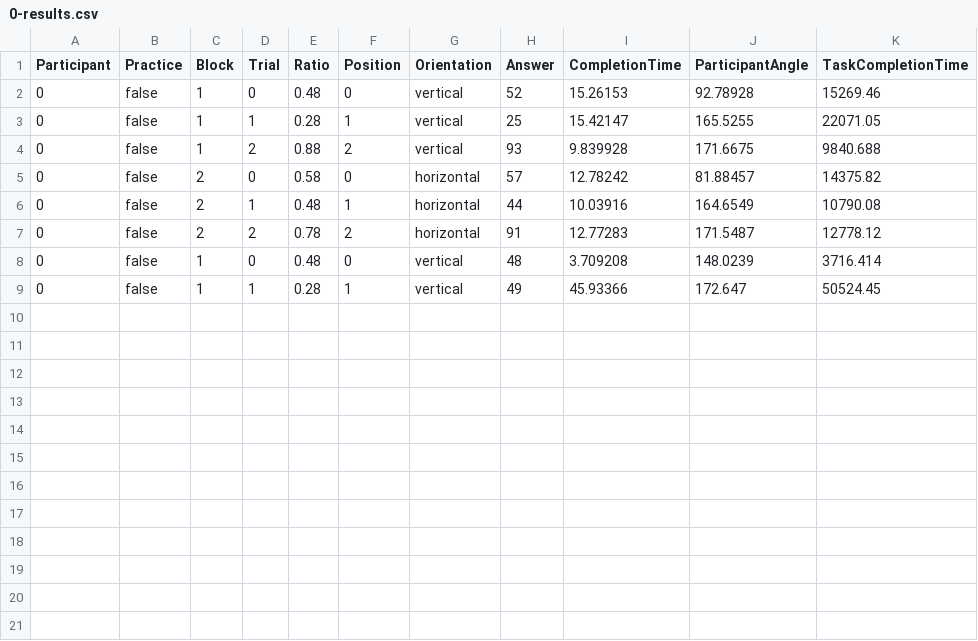
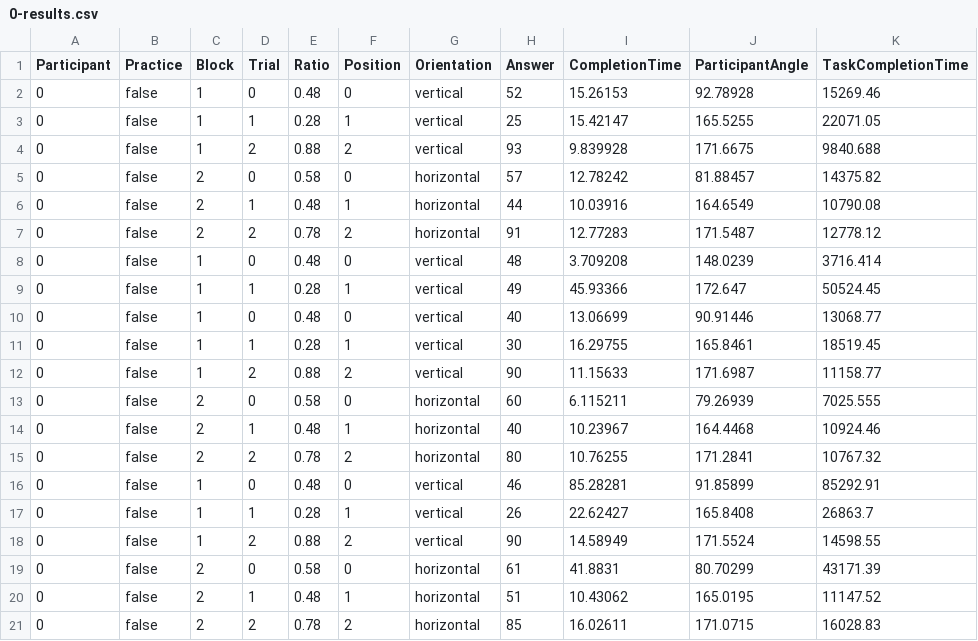
Before and after one commit to lsrodri/masterproject, a CSV file: Assets/ezExp/Examples/Data/WallResults/0-results.csv, drawn as a sheet.

```diff
--- a/Assets/ezExp/Examples/Data/WallResults/0-results.csv
+++ b/Assets/ezExp/Examples/Data/WallResults/0-results.csv
@@ -9 +9,13 @@ Participant,Practice,Block,Trial,Ratio,Position,Orientation,Answer,CompletionTim
 0,false,1,1,0.28,1,vertical,49,45.93366,172.647,50524.45
+0,false,1,0,0.48,0,vertical,40,13.06699,90.91446,13068.77
+0,false,1,1,0.28,1,vertical,30,16.29755,165.8461,18519.45
+0,false,1,2,0.88,2,vertical,90,11.15633,171.6987,11158.77
+0,false,2,0,0.58,0,horizontal,60,6.115211,79.26939,7025.555
+0,false,2,1,0.48,1,horizontal,40,10.23967,164.4468,10924.46
+0,false,2,2,0.78,2,horizontal,80,10.76255,171.2841,10767.32
+0,false,1,0,0.48,0,vertical,46,85.28281,91.85899,85292.91
+0,false,1,1,0.28,1,vertical,26,22.62427,165.8408,26863.7
+0,false,1,2,0.88,2,vertical,90,14.58949,171.5524,14598.55
+0,false,2,0,0.58,0,horizontal,61,41.8831,80.70299,43171.39
+0,false,2,1,0.48,1,horizontal,51,10.43062,165.0195,11147.52
+0,false,2,2,0.78,2,horizontal,85,16.02611,171.0715,16028.83
```
Also changed, not shown: Assets/ezExp/Examples/Data/Results/0-results.csv, 6 other files.
